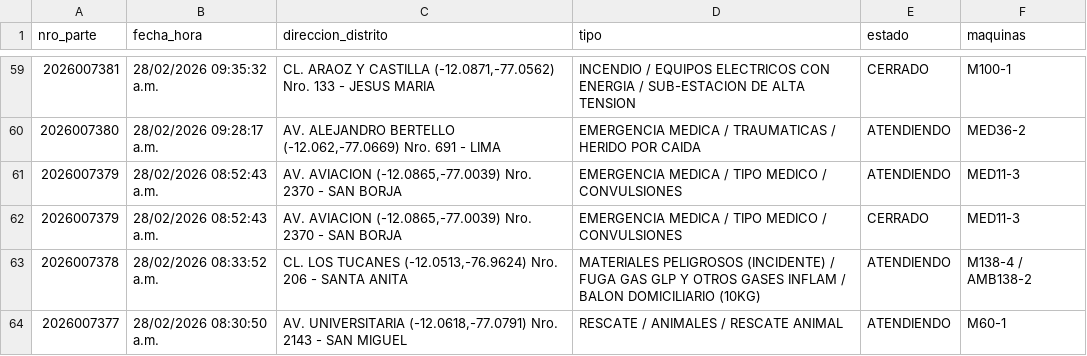
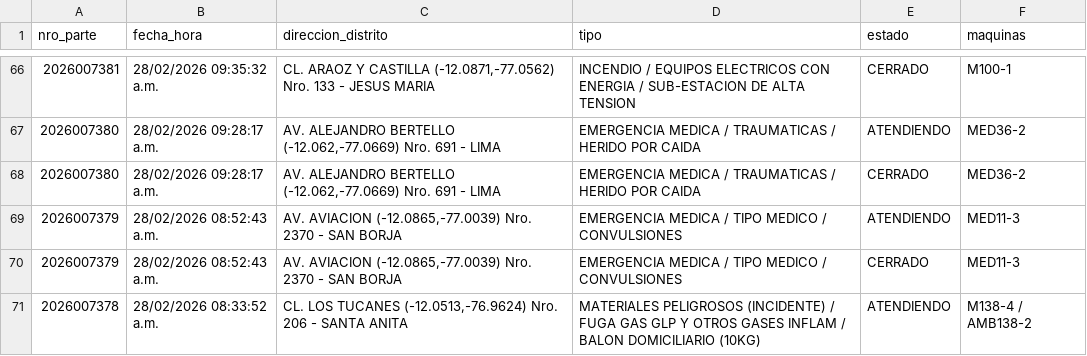
Before and after one commit to KenjiroMuriell/datamart_cgbvp, a CSV file: salida/emergencias_historico.csv, drawn as a sheet; only a part is shown, gaps mark what is left out; the shorter side is filled out with more unchanged rows; the diff covers the shown part only; the diff names each change by its address in the sheet, - before the commit and + after, or states it on an @@ line.

```diff
--- a/salida/emergencias_historico.csv
+++ b/salida/emergencias_historico.csv
+row 68: 2026007380 | 28/02/2026 09:28:17 a.m. | AV. ALEJANDRO BERTELLO (-12.062,-77.0669) Nro. 691 - LIMA | EMERGENCIA MEDICA / TRAUMATICAS / HERIDO POR CAIDA | CERRADO | MED36-2
```
Also changed, not shown: 8 added rows elsewhere in this file.
